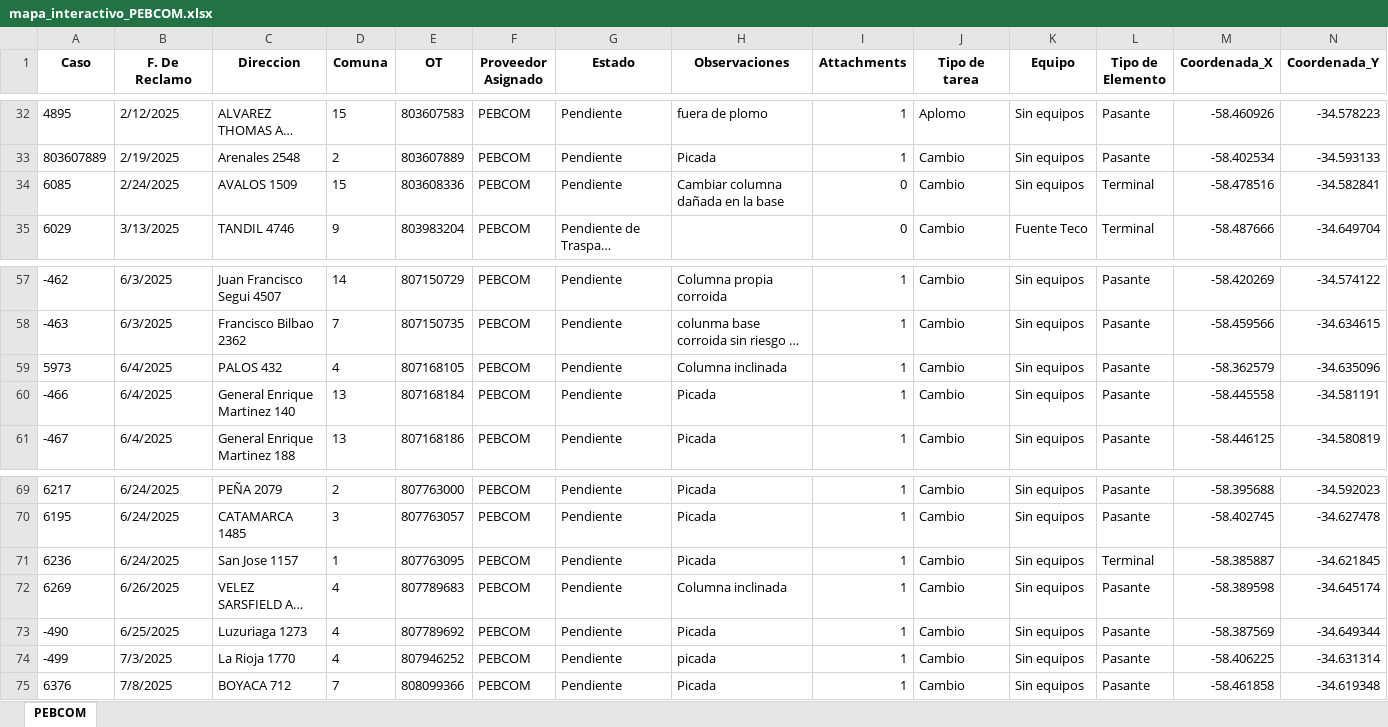
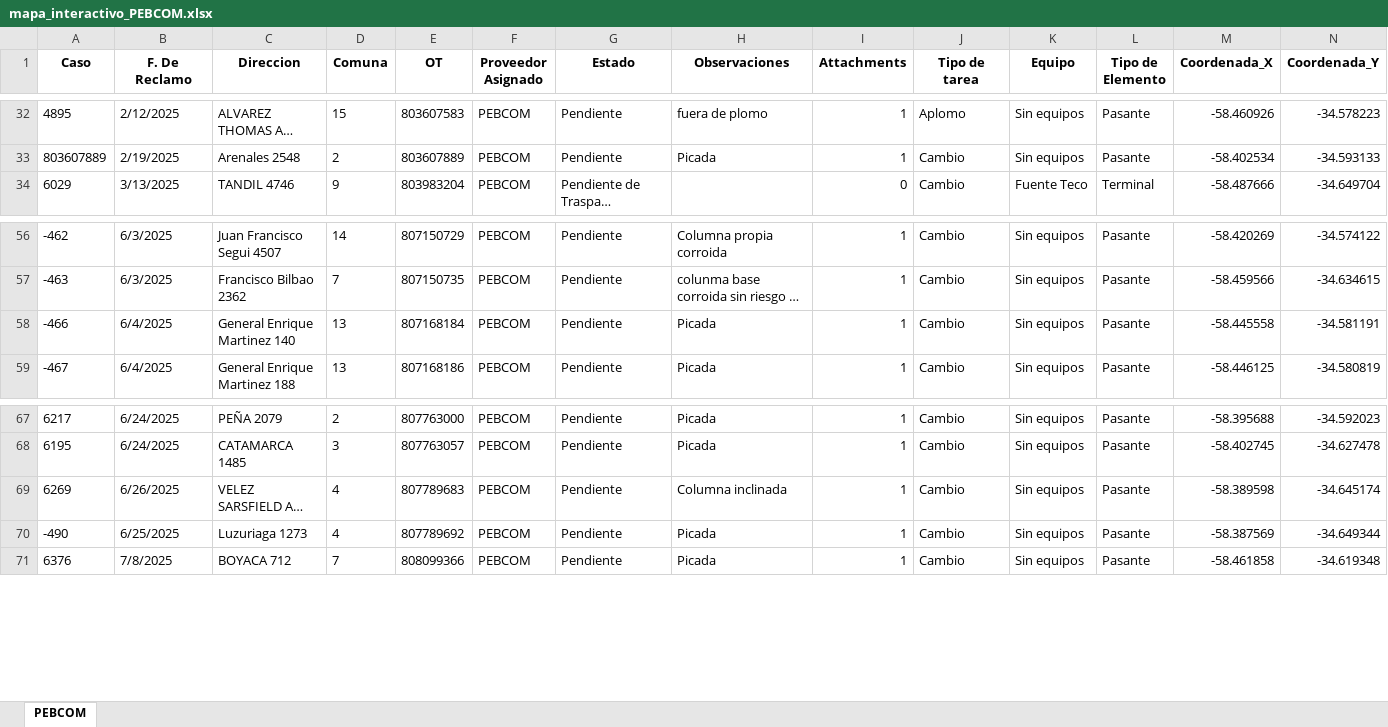
Before and after one commit to riv1matias/mapa_pebcom, an Excel workbook: mapa_interactivo_PEBCOM.xlsx, sheet PEBCOM, drawn as a sheet; only a part is shown, gaps mark what is left out; long unchanged cells end in …; values as stored, in another font and other column widths than the file's, no borders; rows hold the shown columns only; the diff names each change by its address in the sheet, - before the commit and + after, or states it on an @@ line.

Commit message:
🔄 Actualización automática del index.html y archivo Excel

```diff
--- a/mapa_interactivo_PEBCOM.xlsx (sheet PEBCOM)
+++ b/mapa_interactivo_PEBCOM.xlsx (sheet PEBCOM)
-row 34: 6085 | 2/24/2025 | AVALOS 1509 | 15 | 803608336 | PEBCOM | Pendiente | Cambiar columna dañada en la base | 0 | Cambio | Sin equipos | Terminal | -58.478516 | -34.582841
-row 59: 5973 | 6/4/2025 | PALOS 432 | 4 | 807168105 | PEBCOM | Pendiente | Columna inclinada | 1 | Cambio | Sin equipos | Pasante | -58.362579 | -34.635096
-row 71: 6236 | 6/24/2025 | San Jose 1157 | 1 | 807763095 | PEBCOM | Pendiente | Picada | 1 | Cambio | Sin equipos | Terminal | -58.385887 | -34.621845
-row 74: -499 | 7/3/2025 | La Rioja 1770 | 4 | 807946252 | PEBCOM | Pendiente | picada | 1 | Cambio | Sin equipos | Pasante | -58.406225 | -34.631314
```
Also changed, not shown: 1 other file.
